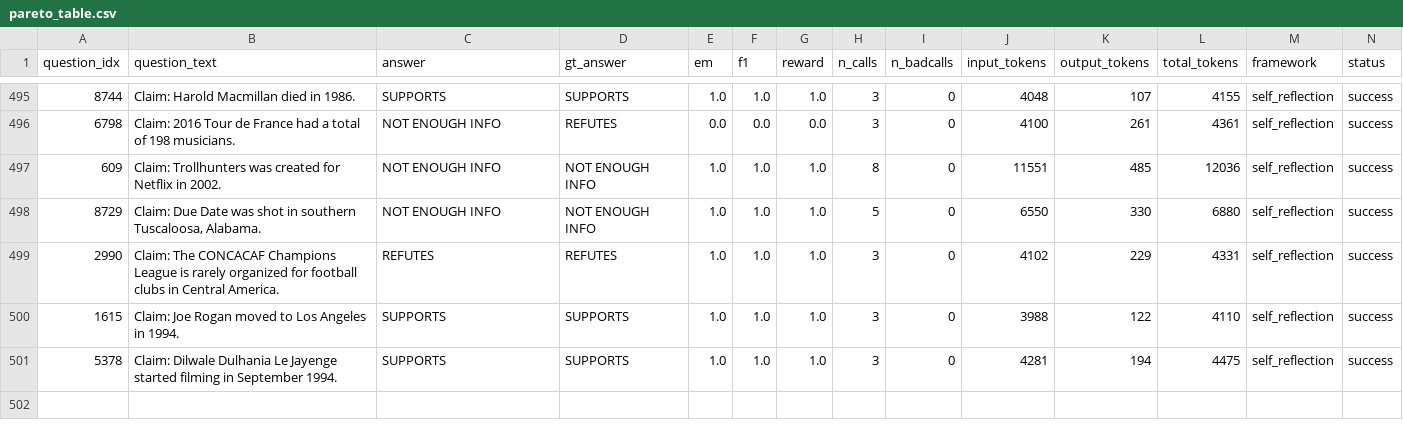
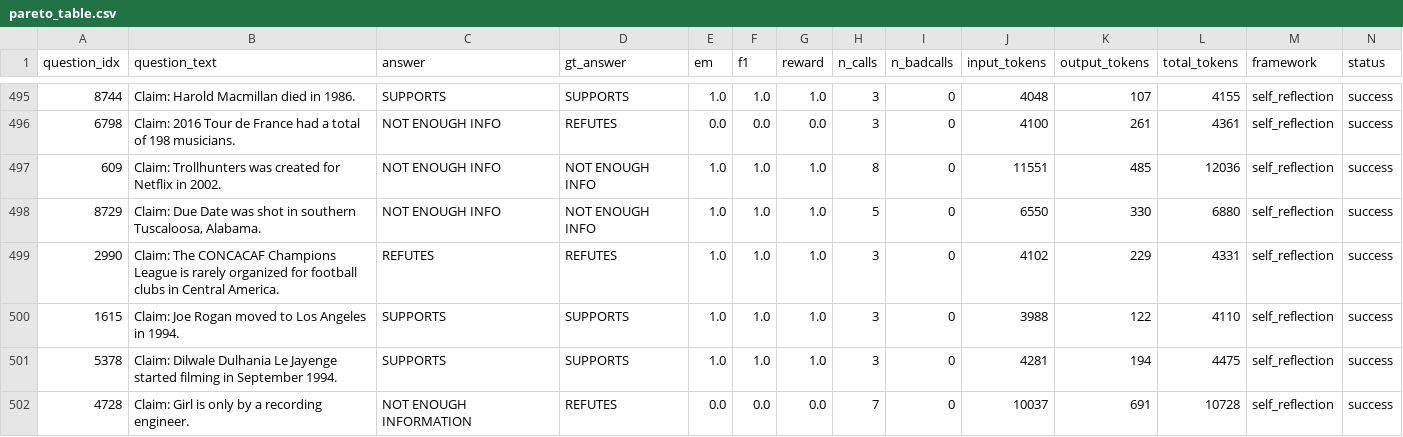
Before and after one commit to rishisim/react-research, a CSV file: results/fever/self_reflection/seed42_gemini-2.5-flash/pareto_table.csv, drawn as a sheet; only a part is shown, gaps mark what is left out.

Commit message:
feat: Implement Pareto analysis and chart generation for framework comparison.

```diff
--- a/results/fever/self_reflection/seed42_gemini-2.5-flash/pareto_table.csv
+++ b/results/fever/self_reflection/seed42_gemini-2.5-flash/pareto_table.csv
@@ -501 +501,2 @@ question_idx,question_text,answer,gt_answer,em,f1,reward,n_calls,n_badcalls,inpu
 5378,Claim: Dilwale Dulhania Le Jayenge started filming in September 1994.,SUPPORTS,SUPPORTS,1.0,1.0,1.0,3,0,4281,194,4475,self_reflection,success
+4728,Claim: Girl is only by a recording engineer.,NOT ENOUGH INFORMATION,REFUTES,0.0,0.0,0.0,7,0,10037,691,10728,self_reflection,success
```
Also changed, not shown: 18 other files.
